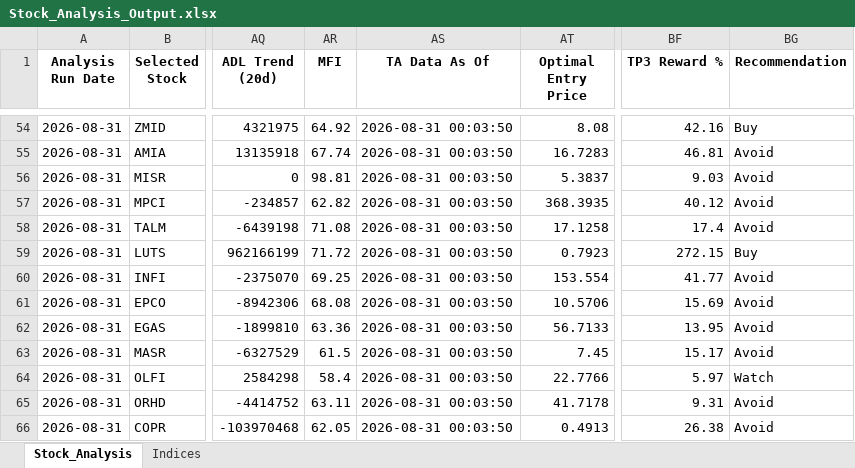
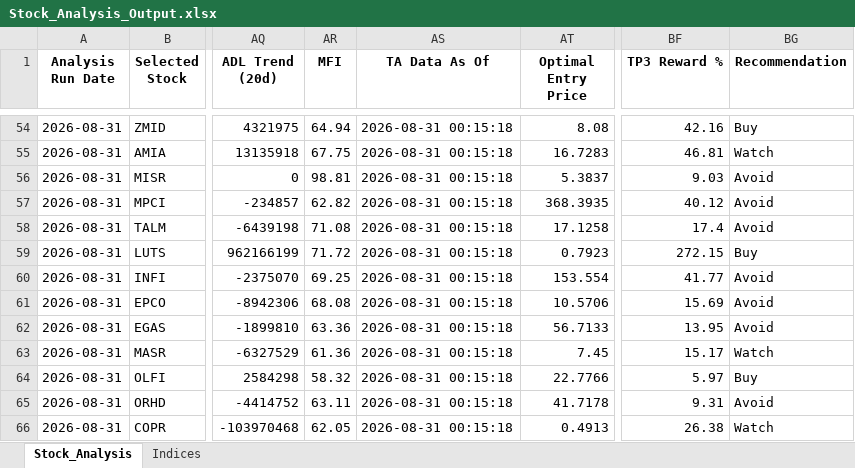
Before and after one commit to ARa2of/egx-stock-analysis, an Excel workbook: Stock_Analysis_Output.xlsx, sheet Stock_Analysis, drawn as a sheet; only a part is shown, gaps mark what is left out; values as stored, in another font and other column widths than the file's, no borders; the diff covers the shown part only; the diff names each change by its address in the sheet, - before the commit and + after, or states it on an @@ line.

```diff
--- a/Stock_Analysis_Output.xlsx (sheet Stock_Analysis)
+++ b/Stock_Analysis_Output.xlsx (sheet Stock_Analysis)
-AR54 (MFI): 64.92
+AR54 (MFI): 64.94
-AS54:AS66 (TA Data As Of): 2026-08-31 00:03:50
+AS54:AS66 (TA Data As Of): 2026-08-31 00:15:18
-AR55 (MFI): 67.74
+AR55 (MFI): 67.75
-BG55 (Recommendation): Avoid
+BG55 (Recommendation): Watch
-AR63 (MFI): 61.5
+AR63 (MFI): 61.36
-BG63 (Recommendation): Avoid
+BG63 (Recommendation): Watch
-AR64 (MFI): 58.4
+AR64 (MFI): 58.32
-BG64 (Recommendation): Watch
+BG64 (Recommendation): Buy
-BG66 (Recommendation): Avoid
+BG66 (Recommendation): Watch
```
Also changed, not shown: 114 edited cells elsewhere in this sheet, sheet Indices, 1 other file.
